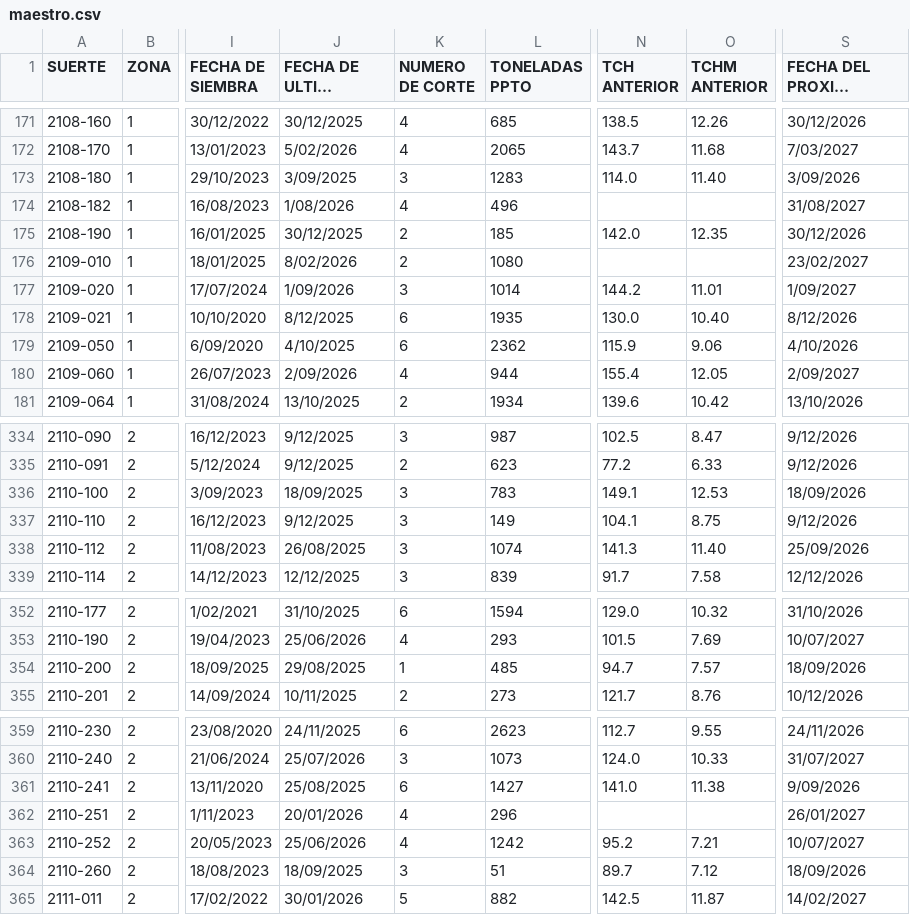
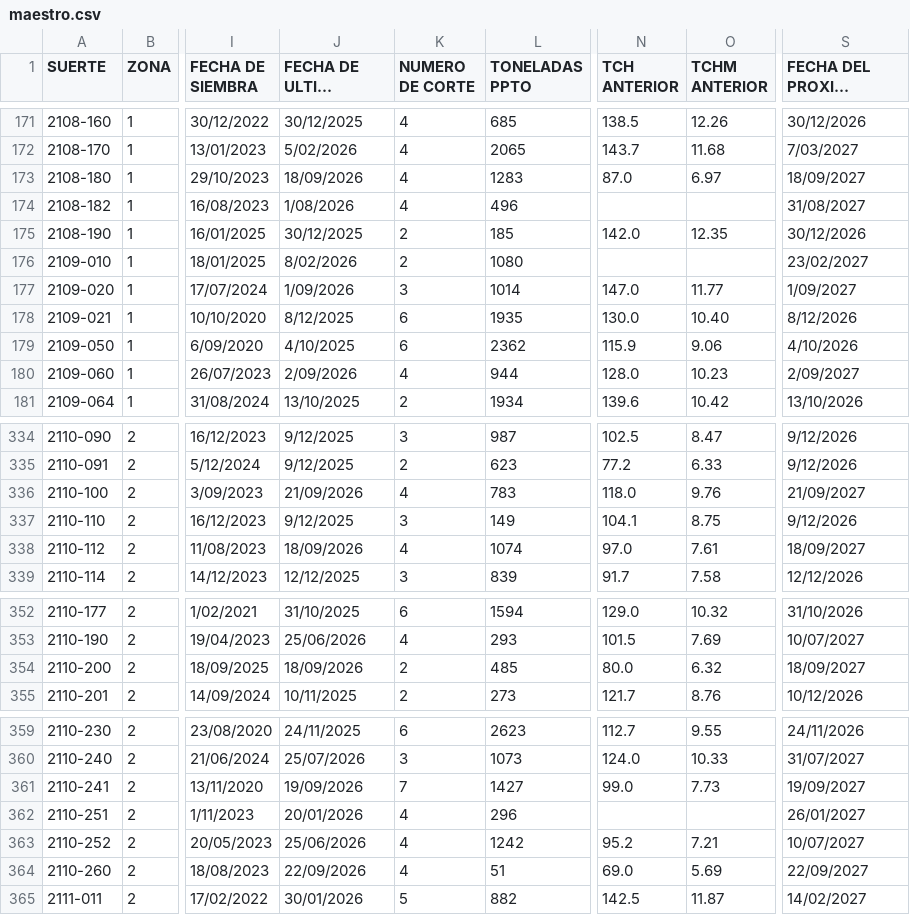
Before and after one commit to juancarloszuluagaranzon-afk/maestro-riopaila, a CSV file: maestro.csv, drawn as a sheet; only a part is shown, gaps mark what is left out; long unchanged cells end in …; the diff covers the shown part only; the diff names each change by its address in the sheet, - before the commit and + after, or states it on an @@ line.

```diff
--- a/maestro.csv
+++ b/maestro.csv
-J173 (FECHA DE ULTIMO CORTE): 3/09/2025
+J173 (FECHA DE ULTIMO CORTE): 18/09/2026
-K173 (NUMERO DE CORTE): 3
+K173 (NUMERO DE CORTE): 4
-N173 (TCH ANTERIOR): 114.0
+N173 (TCH ANTERIOR): 87.0
-O173 (TCHM ANTERIOR): 11.40
+O173 (TCHM ANTERIOR): 6.97
-S173 (FECHA DEL PROXIMO CORTE): 3/09/2026
+S173 (FECHA DEL PROXIMO CORTE): 18/09/2027
-N177 (TCH ANTERIOR): 144.2
+N177 (TCH ANTERIOR): 147.0
-O177 (TCHM ANTERIOR): 11.01
+O177 (TCHM ANTERIOR): 11.77
-N180 (TCH ANTERIOR): 155.4
+N180 (TCH ANTERIOR): 128.0
-O180 (TCHM ANTERIOR): 12.05
+O180 (TCHM ANTERIOR): 10.23
-J336 (FECHA DE ULTIMO CORTE): 18/09/2025
+J336 (FECHA DE ULTIMO CORTE): 21/09/2026
-K336 (NUMERO DE CORTE): 3
+K336 (NUMERO DE CORTE): 4
-N336 (TCH ANTERIOR): 149.1
+N336 (TCH ANTERIOR): 118.0
-O336 (TCHM ANTERIOR): 12.53
+O336 (TCHM ANTERIOR): 9.76
-S336 (FECHA DEL PROXIMO CORTE): 18/09/2026
+S336 (FECHA DEL PROXIMO CORTE): 21/09/2027
-J338 (FECHA DE ULTIMO CORTE): 26/08/2025
+J338 (FECHA DE ULTIMO CORTE): 18/09/2026
-K338 (NUMERO DE CORTE): 3
+K338 (NUMERO DE CORTE): 4
-N338 (TCH ANTERIOR): 141.3
+N338 (TCH ANTERIOR): 97.0
-O338 (TCHM ANTERIOR): 11.40
+O338 (TCHM ANTERIOR): 7.61
-S338 (FECHA DEL PROXIMO CORTE): 25/09/2026
+S338 (FECHA DEL PROXIMO CORTE): 18/09/2027
-J354 (FECHA DE ULTIMO CORTE): 29/08/2025
+J354 (FECHA DE ULTIMO CORTE): 18/09/2026
-K354 (NUMERO DE CORTE): 1
+K354 (NUMERO DE CORTE): 2
-N354 (TCH ANTERIOR): 94.7
+N354 (TCH ANTERIOR): 80.0
-O354 (TCHM ANTERIOR): 7.57
+O354 (TCHM ANTERIOR): 6.32
-S354 (FECHA DEL PROXIMO CORTE): 18/09/2026
+S354 (FECHA DEL PROXIMO CORTE): 18/09/2027
-J361 (FECHA DE ULTIMO CORTE): 25/08/2025
+J361 (FECHA DE ULTIMO CORTE): 19/09/2026
-K361 (NUMERO DE CORTE): 6
+K361 (NUMERO DE CORTE): 7
-N361 (TCH ANTERIOR): 141.0
+N361 (TCH ANTERIOR): 99.0
-O361 (TCHM ANTERIOR): 11.38
+O361 (TCHM ANTERIOR): 7.73
-S361 (FECHA DEL PROXIMO CORTE): 9/09/2026
+S361 (FECHA DEL PROXIMO CORTE): 19/09/2027
-J364 (FECHA DE ULTIMO CORTE): 18/09/2025
+J364 (FECHA DE ULTIMO CORTE): 22/09/2026
-K364 (NUMERO DE CORTE): 3
+K364 (NUMERO DE CORTE): 4
-N364 (TCH ANTERIOR): 89.7
+N364 (TCH ANTERIOR): 69.0
-O364 (TCHM ANTERIOR): 7.12
+O364 (TCHM ANTERIOR): 5.69
-S364 (FECHA DEL PROXIMO CORTE): 18/09/2026
+S364 (FECHA DEL PROXIMO CORTE): 22/09/2027
```
Also changed, not shown: 114 edited cells elsewhere in this file.
